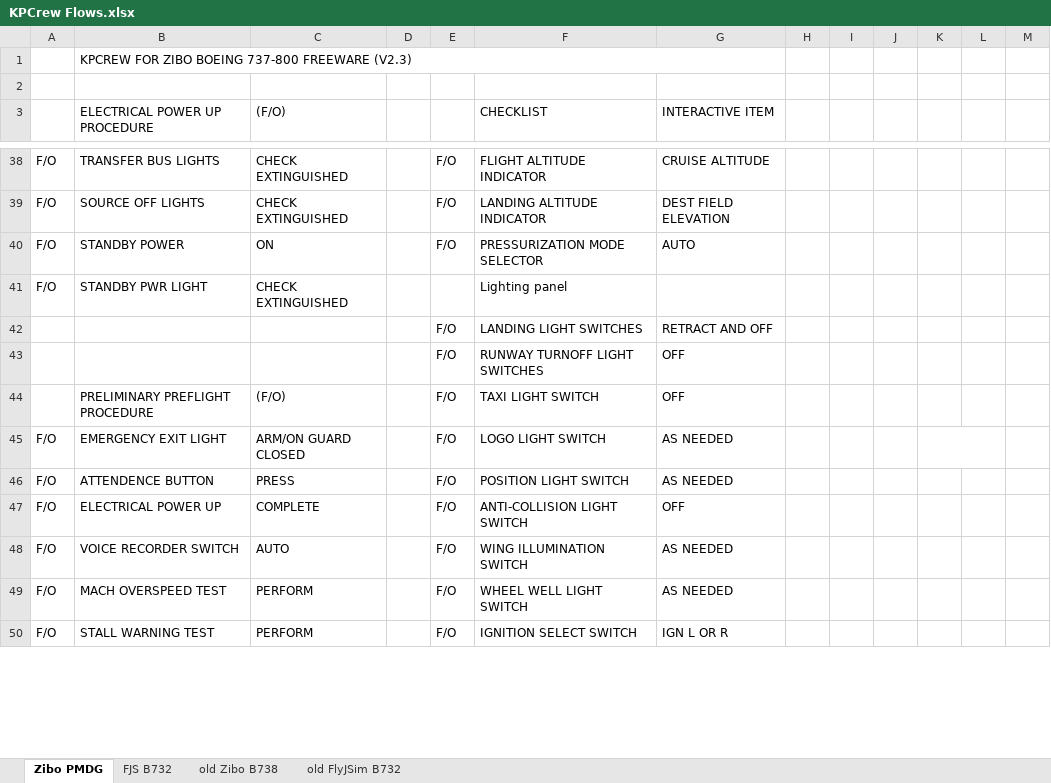
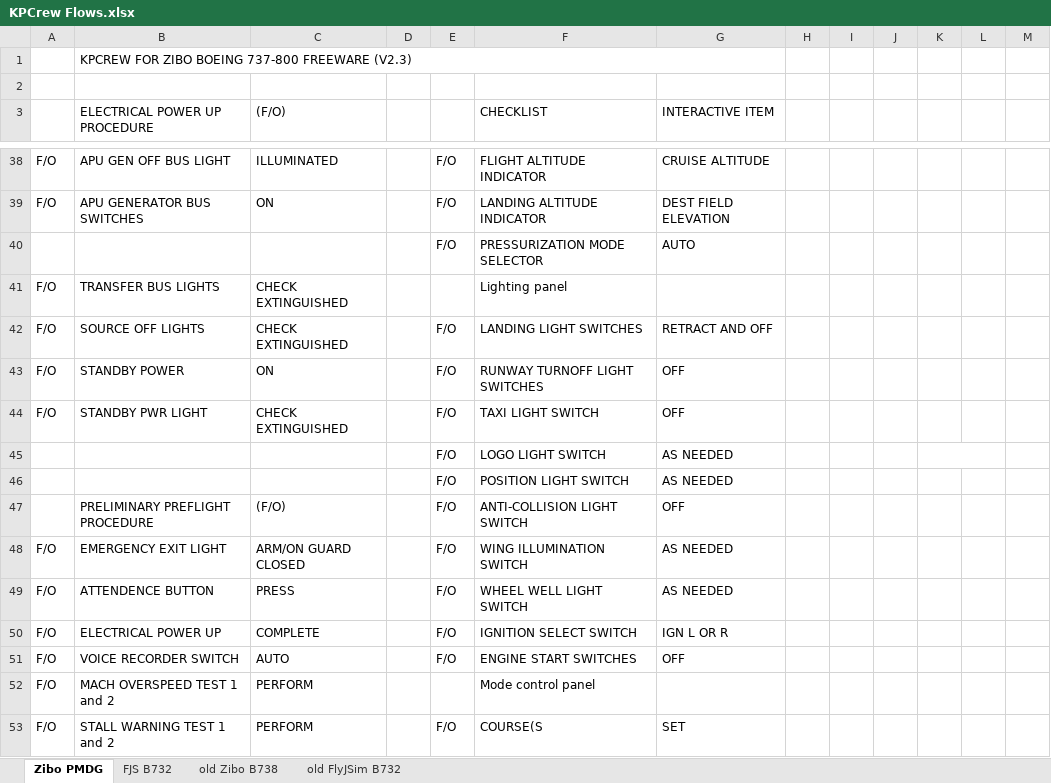
Before and after one commit to prokopiu/kpcrew, an Excel workbook: documentation/KPCrew Flows.xlsx, sheet Zibo PMDG, drawn as a sheet; only a part is shown, gaps mark what is left out; values as stored, in another font and other column widths than the file's, no cell formats; removed rows and columns are numbered as before the commit, all else as after; the diff covers the shown part only; the diff names each change by its address in the sheet, - before the commit and + after, or states it on an @@ line.

```diff
--- a/documentation/KPCrew Flows.xlsx (sheet Zibo PMDG)
+++ b/documentation/KPCrew Flows.xlsx (sheet Zibo PMDG)
-B38 (ELECTRICAL POWER UP PROCEDURE): TRANSFER BUS LIGHTS
+B38 (ELECTRICAL POWER UP PROCEDURE): APU GEN OFF BUS LIGHT
-C38 ((F/O)): CHECK EXTINGUISHED
+C38 ((F/O)): ILLUMINATED
+row 39: F/O | APU GENERATOR BUS SWITCHES | ON |  | F/O | LANDING ALTITUDE INDICATOR | DEST FIELD ELEVATION
+row 40:  |  |  |  | F/O | PRESSURIZATION MODE SELECTOR | AUTO
+row 41: F/O | TRANSFER BUS LIGHTS | CHECK EXTINGUISHED |  |  | Lighting panel
-F42 (CHECKLIST): LANDING ALTITUDE INDICATOR
+F42 (CHECKLIST): LANDING LIGHT SWITCHES
-G42 (INTERACTIVE ITEM): DEST FIELD ELEVATION
+G42 (INTERACTIVE ITEM): RETRACT AND OFF
-F43 (CHECKLIST): PRESSURIZATION MODE SELECTOR
+F43 (CHECKLIST): RUNWAY TURNOFF LIGHT SWITCHES
-G43 (INTERACTIVE ITEM): AUTO
+G43 (INTERACTIVE ITEM): OFF
-E44: (empty)
+E44: F/O
-F44 (CHECKLIST): Lighting panel
+F44 (CHECKLIST): TAXI LIGHT SWITCH
-G44 (INTERACTIVE ITEM): (empty)
+G44 (INTERACTIVE ITEM): OFF
-F45 (CHECKLIST): LANDING LIGHT SWITCHES
+F45 (CHECKLIST): LOGO LIGHT SWITCH
-G45 (INTERACTIVE ITEM): RETRACT AND OFF
+G45 (INTERACTIVE ITEM): AS NEEDED
+K45:L45 merged
-row 43:  |  |  |  | F/O | RUNWAY TURNOFF LIGHT SWITCHES | OFF
+row 46:  |  |  |  | F/O | POSITION LIGHT SWITCH | AS NEEDED
-F47 (CHECKLIST): TAXI LIGHT SWITCH
+F47 (CHECKLIST): ANTI-COLLISION LIGHT SWITCH
-F48 (CHECKLIST): LOGO LIGHT SWITCH
+F48 (CHECKLIST): WING ILLUMINATION SWITCH
-K45:L45 merged
-F49 (CHECKLIST): POSITION LIGHT SWITCH
+F49 (CHECKLIST): WHEEL WELL LIGHT SWITCH
-F50 (CHECKLIST): ANTI-COLLISION LIGHT SWITCH
+F50 (CHECKLIST): IGNITION SELECT SWITCH
-G50 (INTERACTIVE ITEM): OFF
+G50 (INTERACTIVE ITEM): IGN L OR R
-F51 (CHECKLIST): WING ILLUMINATION SWITCH
+F51 (CHECKLIST): ENGINE START SWITCHES
-G51 (INTERACTIVE ITEM): AS NEEDED
+G51 (INTERACTIVE ITEM): OFF
-B52 (ELECTRICAL POWER UP PROCEDURE): MACH OVERSPEED TEST
+B52 (ELECTRICAL POWER UP PROCEDURE): MACH OVERSPEED TEST 1 and 2
-E52: F/O
+E52: (empty)
-F52 (CHECKLIST): WHEEL WELL LIGHT SWITCH
+F52 (CHECKLIST): Mode control panel
-G52 (INTERACTIVE ITEM): AS NEEDED
+G52 (INTERACTIVE ITEM): (empty)
-B53 (ELECTRICAL POWER UP PROCEDURE): STALL WARNING TEST
+B53 (ELECTRICAL POWER UP PROCEDURE): STALL WARNING TEST 1 and 2
-F53 (CHECKLIST): IGNITION SELECT SWITCH
+F53 (CHECKLIST): COURSE(S
-G53 (INTERACTIVE ITEM): IGN L OR R
+G53 (INTERACTIVE ITEM): SET
```
Also changed, not shown: 11 added rows, 14 removed rows and 98 edited cells elsewhere in this sheet, cell formats, 5 other files.
